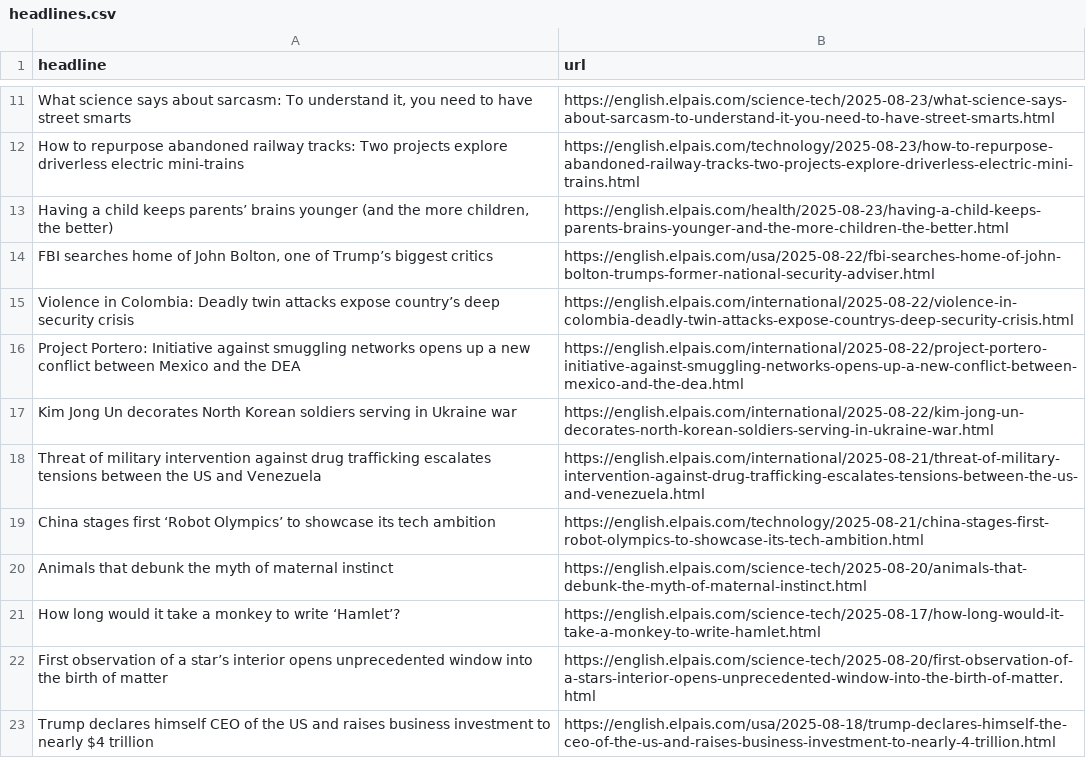
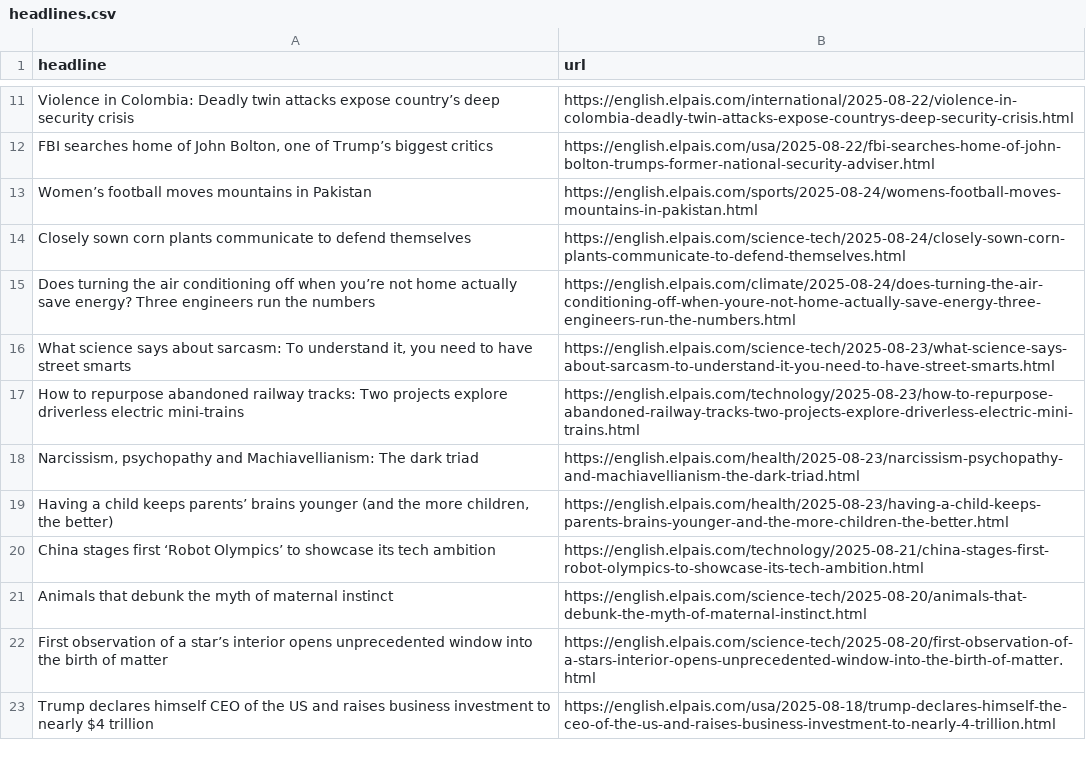
Before and after one commit to shivangibishnoi/github-autoscraper, a CSV file: headlines.csv, drawn as a sheet; only a part is shown, gaps mark what is left out; removed rows and columns are numbered as before the commit, all else as after; the diff covers the shown part only; the diff names each change by its address in the sheet, - before the commit and + after, or states it on an @@ line.

```diff
--- a/headlines.csv
+++ b/headlines.csv
@@ row 15 moved to row 11: Violence in Colombia: Deadly twin attack… @@
@@ row 14 moved to row 12: FBI searches home of John Bolton, one of… @@
+row 13: Women’s football moves mountains in Pakistan | https://english.elpais.com/sports/2025-08-24/womens-football-moves-mountains-in-pakistan.html
+row 14: Closely sown corn plants communicate to defend themselves | https://english.elpais.com/science-tech/2025-08-24/closely-sown-corn-plants-communicate-to-defend-themselves.html
+row 15: Does turning the air conditioning off when you’re not home actually save energy? Three engineers run the numbers | https://english.elpais.com/climate/2025-08-24/does-turning-the-air-conditioning-off-when-youre-not-home-actually-save-energy-three-engineers-run-the-numbers.html
@@ row 6 moved to row 18: Narcissism, psychopathy and Machiavellia… @@
-row 16: Project Portero: Initiative against smuggling networks opens up a new conflict between Mexico and the DEA | https://english.elpais.com/international/2025-08-22/project-portero-initiative-against-smuggling-networks-opens-up-a-new-conflict-between-mexico-and-the-dea.html
-row 17: Kim Jong Un decorates North Korean soldiers serving in Ukraine war | https://english.elpais.com/international/2025-08-22/kim-jong-un-decorates-north-korean-soldiers-serving-in-ukraine-war.html
-row 18: Threat of military intervention against drug trafficking escalates tensions between the US and Venezuela | https://english.elpais.com/international/2025-08-21/threat-of-military-intervention-against-drug-trafficking-escalates-tensions-between-the-us-and-venezuela.html
-row 21: How long would it take a monkey to write ‘Hamlet’? | https://english.elpais.com/science-tech/2025-08-17/how-long-would-it-take-a-monkey-to-write-hamlet.html
```
Also changed, not shown: 6 added rows, 5 removed rows and 2 moved rows elsewhere in this file.
